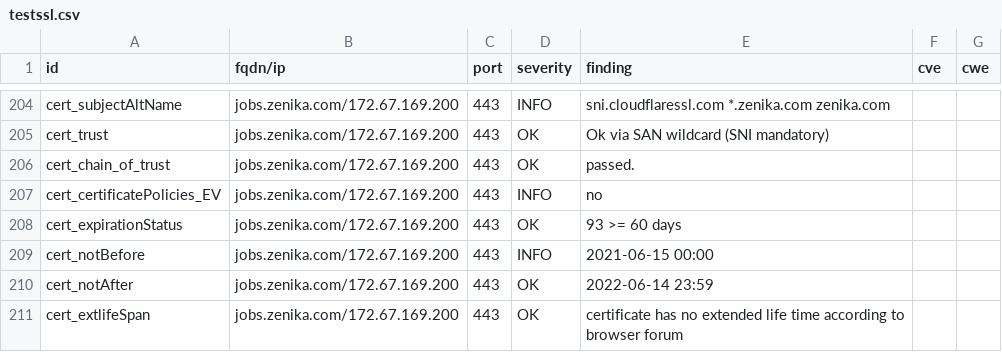
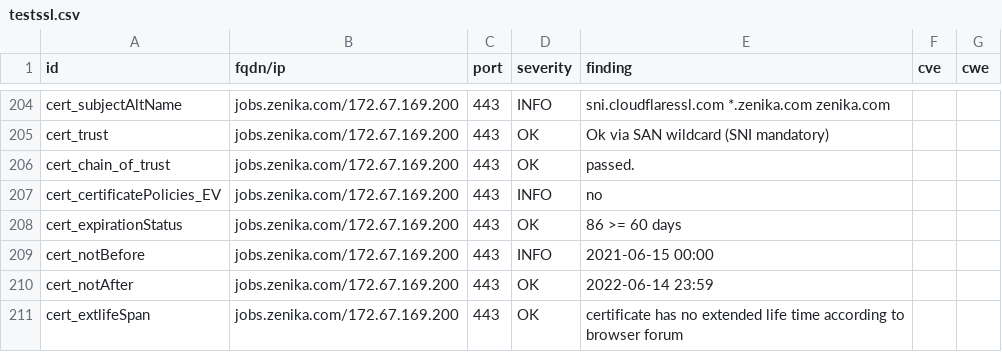
Before and after one commit to arthurzenika/dashlord-zenika, a CSV file: results/aHR0cHM6Ly9qb2JzLnplbmlrYS5jb20=/testssl.csv, drawn as a sheet; only a part is shown, gaps mark what is left out; the diff covers the shown part only.

```diff
--- a/results/aHR0cHM6Ly9qb2JzLnplbmlrYS5jb20=/testssl.csv
+++ b/results/aHR0cHM6Ly9qb2JzLnplbmlrYS5jb20=/testssl.csv
@@ -207,3 +207,3 @@
 "cert_certificatePolicies_EV","jobs.zenika.com/172.67.169.200","443","INFO","no","",""
-"cert_expirationStatus","jobs.zenika.com/172.67.169.200","443","OK","93 >= 60 days","",""
+"cert_expirationStatus","jobs.zenika.com/172.67.169.200","443","OK","86 >= 60 days","",""
 "cert_notBefore","jobs.zenika.com/172.67.169.200","443","INFO","2021-06-15 00:00","",""
```
Also changed, not shown: 9 edited cells elsewhere in this file, 14 other files.
